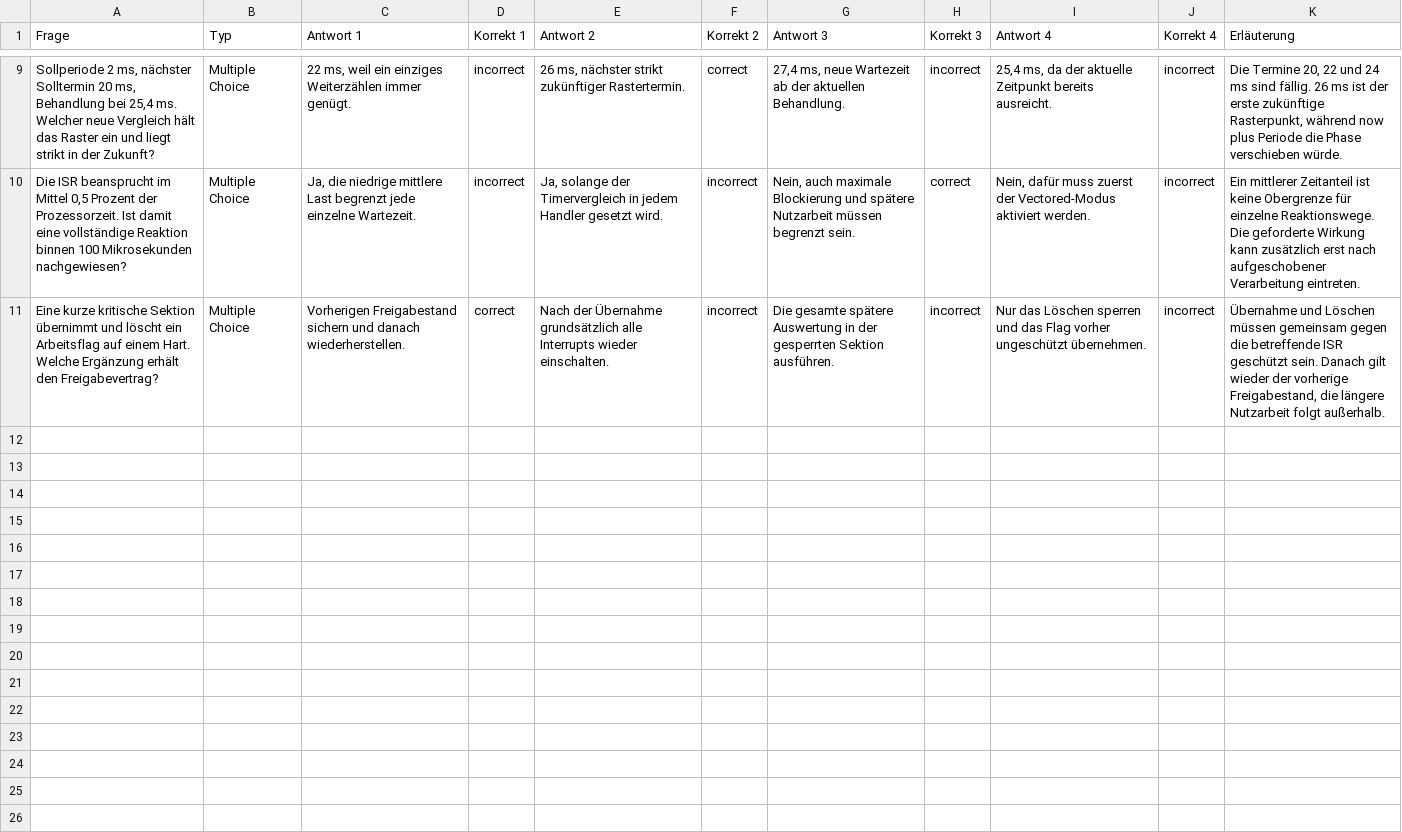
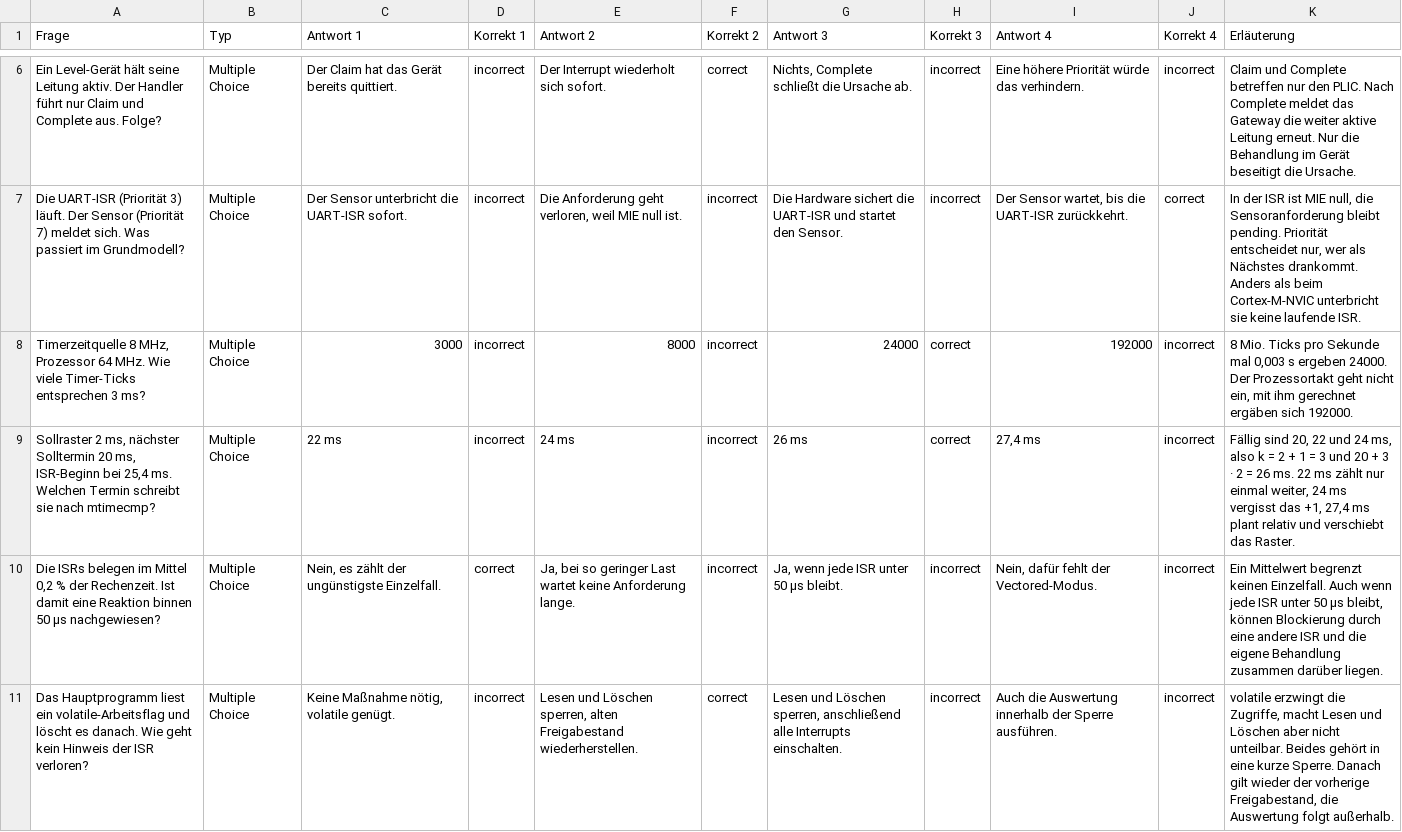
Before and after one commit to dantschi/mct3, a CSV file: quizacademy/quiz_03_interrupts_timer.csv, drawn as a sheet; only a part is shown, gaps mark what is left out; addresses are those after the commit; the diff covers the shown part only; the diff names each change by its address in the sheet, - before the commit and + after, or states it on an @@ line.

```diff
--- a/quizacademy/quiz_03_interrupts_timer.csv
+++ b/quizacademy/quiz_03_interrupts_timer.csv
-A6 (Frage): Sollperiode 2 ms, nächster Solltermin 20 ms, Behandlung bei 25,4 ms. Welcher neue Vergleich hält das Raster ein und liegt strikt in der Zukunft?
+A6 (Frage): Ein Level-Gerät hält seine Leitung aktiv. Der Handler führt nur Claim und Complete aus. Folge?
-C6 (Antwort 1): 22 ms, weil ein einziges Weiterzählen immer genügt.
+C6 (Antwort 1): Der Claim hat das Gerät bereits quittiert.
-E6 (Antwort 2): 26 ms, nächster strikt zukünftiger Rastertermin.
+E6 (Antwort 2): Der Interrupt wiederholt sich sofort.
-G6 (Antwort 3): 27,4 ms, neue Wartezeit ab der aktuellen Behandlung.
+G6 (Antwort 3): Nichts, Complete schließt die Ursache ab.
-I6 (Antwort 4): 25,4 ms, da der aktuelle Zeitpunkt bereits ausreicht.
+I6 (Antwort 4): Eine höhere Priorität würde das verhindern.
-K6 (Erläuterung): Die Termine 20, 22 und 24 ms sind fällig. 26 ms ist der erste zukünftige Rasterpunkt, während now plus Periode die Phase verschieben würde.
+K6 (Erläuterung): Claim und Complete betreffen nur den PLIC. Nach Complete meldet das Gateway die weiter aktive Leitung erneut. Nur die Behandlung im Gerät beseitigt die Ursache.
-A7 (Frage): Die ISR beansprucht im Mittel 0,5 Prozent der Prozessorzeit. Ist damit eine vollständige Reaktion binnen 100 Mikrosekunden nachgewiesen?
+A7 (Frage): Die UART-ISR (Priorität 3) läuft. Der Sensor (Priorität 7) meldet sich. Was passiert im Grundmodell?
-C7 (Antwort 1): Ja, die niedrige mittlere Last begrenzt jede einzelne Wartezeit.
+C7 (Antwort 1): Der Sensor unterbricht die UART-ISR sofort.
-E7 (Antwort 2): Ja, solange der Timervergleich in jedem Handler gesetzt wird.
+E7 (Antwort 2): Die Anforderung geht verloren, weil MIE null ist.
-G7 (Antwort 3): Nein, auch maximale Blockierung und spätere Nutzarbeit müssen begrenzt sein.
+G7 (Antwort 3): Die Hardware sichert die UART-ISR und startet den Sensor.
-H7 (Korrekt 3): correct
+H7 (Korrekt 3): incorrect
-I7 (Antwort 4): Nein, dafür muss zuerst der Vectored-Modus aktiviert werden.
+I7 (Antwort 4): Der Sensor wartet, bis die UART-ISR zurückkehrt.
-J7 (Korrekt 4): incorrect
+J7 (Korrekt 4): correct
-K7 (Erläuterung): Ein mittlerer Zeitanteil ist keine Obergrenze für einzelne Reaktionswege. Die geforderte Wirkung kann zusätzlich erst nach aufgeschobener Verarbeitung eintreten.
+K7 (Erläuterung): In der ISR ist MIE null, die Sensoranforderung bleibt pending. Priorität entscheidet nur, wer als Nächstes drankommt. Anders als beim Cortex-M-NVIC unterbricht sie keine laufende ISR.
+row 8: Timerzeitquelle 8 MHz, Prozessor 64 MHz. Wie viele Timer-Ticks entsprechen 3 ms? | Multiple Choice | 3000 | incorrect | 8000 | incorrect | 24000 | correct | 192000 | incorrect | 8 Mio. Ticks pro Sekunde mal 0,003 s ergeben 24000. Der Prozessortakt geht nicht ein, mit ihm gerechnet ergäben sich 192000.
+row 9: Sollraster 2 ms, nächster Solltermin 20 ms, ISR-Beginn bei 25,4 ms. Welchen Termin schreibt sie nach mtimecmp? | Multiple Choice | 22 ms | incorrect | 24 ms | incorrect | 26 ms | correct | 27,4 ms | incorrect | Fällig sind 20, 22 und 24 ms, also k = 2 + 1 = 3 und 20 + 3 · 2 = 26 ms. 22 ms zählt nur einmal weiter, 24 ms vergisst das +1, 27,4 ms plant relativ und verschiebt das Raster.
-A10 (Frage): Eine kurze kritische Sektion übernimmt und löscht ein Arbeitsflag auf einem Hart. Welche Ergänzung erhält den Freigabevertrag?
+A10 (Frage): Die ISRs belegen im Mittel 0,2 % der Rechenzeit. Ist damit eine Reaktion binnen 50 µs nachgewiesen?
-C10 (Antwort 1): Vorherigen Freigabestand sichern und danach wiederherstellen.
+C10 (Antwort 1): Nein, es zählt der ungünstigste Einzelfall.
-E10 (Antwort 2): Nach der Übernahme grundsätzlich alle Interrupts wieder einschalten.
+E10 (Antwort 2): Ja, bei so geringer Last wartet keine Anforderung lange.
-G10 (Antwort 3): Die gesamte spätere Auswertung in der gesperrten Sektion ausführen.
+G10 (Antwort 3): Ja, wenn jede ISR unter 50 µs bleibt.
-I10 (Antwort 4): Nur das Löschen sperren und das Flag vorher ungeschützt übernehmen.
+I10 (Antwort 4): Nein, dafür fehlt der Vectored-Modus.
-K10 (Erläuterung): Übernahme und Löschen müssen gemeinsam gegen die betreffende ISR geschützt sein. Danach gilt wieder der vorherige Freigabestand, die längere Nutzarbeit folgt außerhalb.
+K10 (Erläuterung): Ein Mittelwert begrenzt keinen Einzelfall. Auch wenn jede ISR unter 50 µs bleibt, können Blockierung durch eine andere ISR und die eigene Behandlung zusammen darüber liegen.
+row 11: Das Hauptprogramm liest ein volatile-Arbeitsflag und löscht es danach. Wie geht kein Hinweis der ISR verloren? | Multiple Choice | Keine Maßnahme nötig, volatile genügt. | incorrect | Lesen und Löschen sperren, alten Freigabestand wiederherstellen. | correct | Lesen und Löschen sperren, anschließend alle Interrupts einschalten. | incorrect | Auch die Auswertung innerhalb der Sperre ausführen. | incorrect | volatile erzwingt die Zugriffe, macht Lesen und Löschen aber nicht unteilbar. Beides gehört in eine kurze Sperre. Danach gilt wieder der vorherige Freigabestand, die Auswertung folgt außerhalb.
```
Also changed, not shown: 3 removed rows and 26 edited cells elsewhere in this file, 3 other files.
